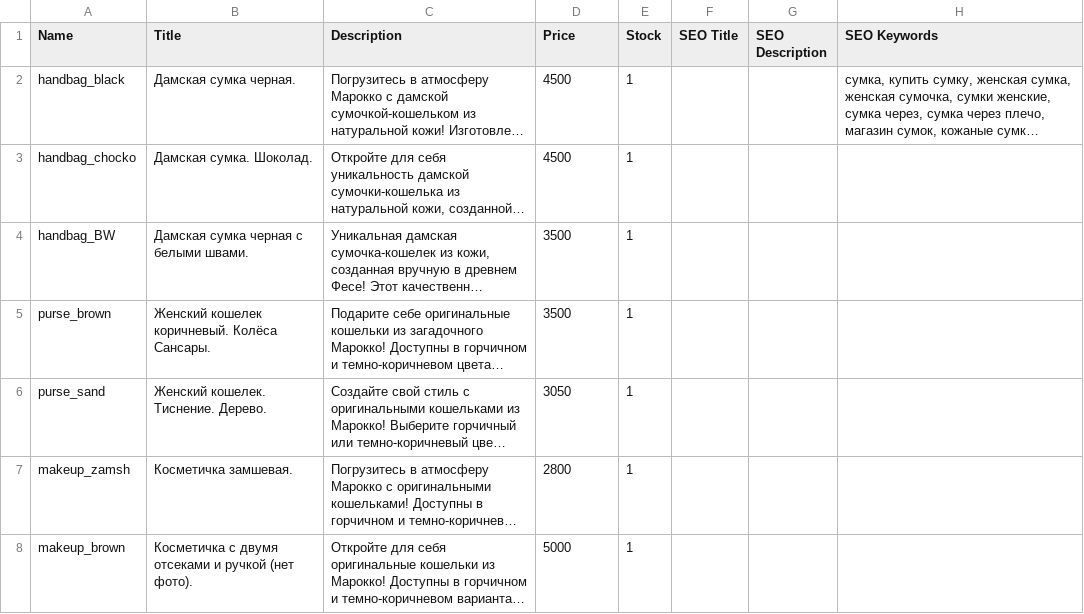
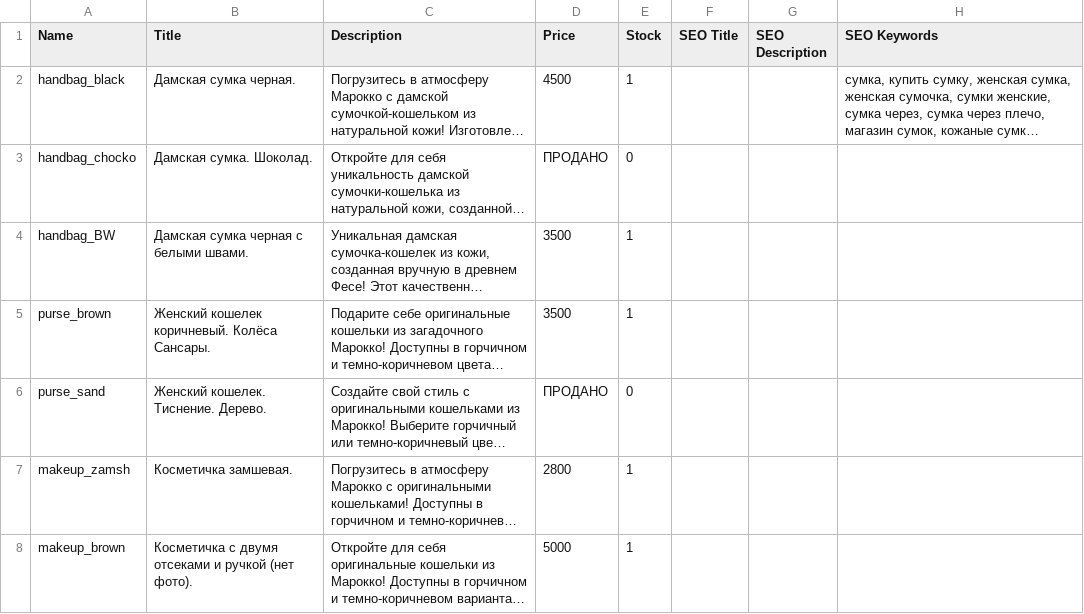
Before and after one commit to anahartlab/maroc, a CSV file: marocgoods.csv, drawn as a sheet; only a part is shown; long unchanged cells end in …; the diff names each change by its address in the sheet, - before the commit and + after, or states it on an @@ line.

```diff
--- a/marocgoods.csv
+++ b/marocgoods.csv
-D3 (Price): 4500
+D3 (Price): ПРОДАНО
-E3 (Stock): 1
+E3 (Stock): 0
-D6 (Price): 3050
+D6 (Price): ПРОДАНО
-E6 (Stock): 1
+E6 (Stock): 0
```
Also changed, not shown: 1 other file.
